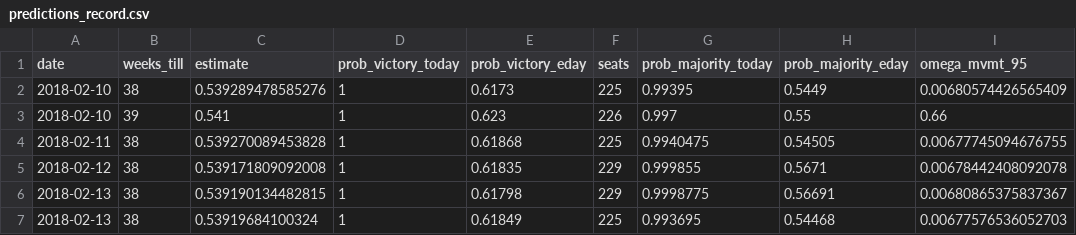
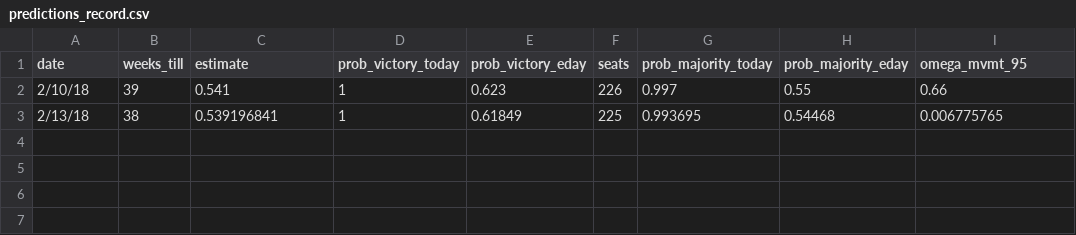
Before and after one commit to nickahamed/BSTM, a CSV file: proj/data/predictions_record.csv, drawn as a sheet; removed rows and columns are numbered as before the commit, all else as after; the diff names each change by its address in the sheet, - before the commit and + after, or states it on an @@ line.

Commit message:
remove excess

```diff
--- a/proj/data/predictions_record.csv
+++ b/proj/data/predictions_record.csv
-row 2: 2018-02-10 | 38 | 0.539289478585276 | 1 | 0.6173 | 225 | 0.99395 | 0.5449 | 0.00680574426565409
-A2 (date): 2018-02-10
+A2 (date): 2/10/18
-row 4: 2018-02-11 | 38 | 0.539270089453828 | 1 | 0.61868 | 225 | 0.9940475 | 0.54505 | 0.00677745094676755
-row 5: 2018-02-12 | 38 | 0.539171809092008 | 1 | 0.61835 | 229 | 0.999855 | 0.5671 | 0.00678442408092078
-row 6: 2018-02-13 | 38 | 0.539190134482815 | 1 | 0.61798 | 229 | 0.9998775 | 0.56691 | 0.00680865375837367
-A3 (date): 2018-02-13
+A3 (date): 2/13/18
-C3 (estimate): 0.53919684100324
+C3 (estimate): 0.539196841
-I3 (omega_mvmt_95): 0.00677576536052703
+I3 (omega_mvmt_95): 0.006775765
```
